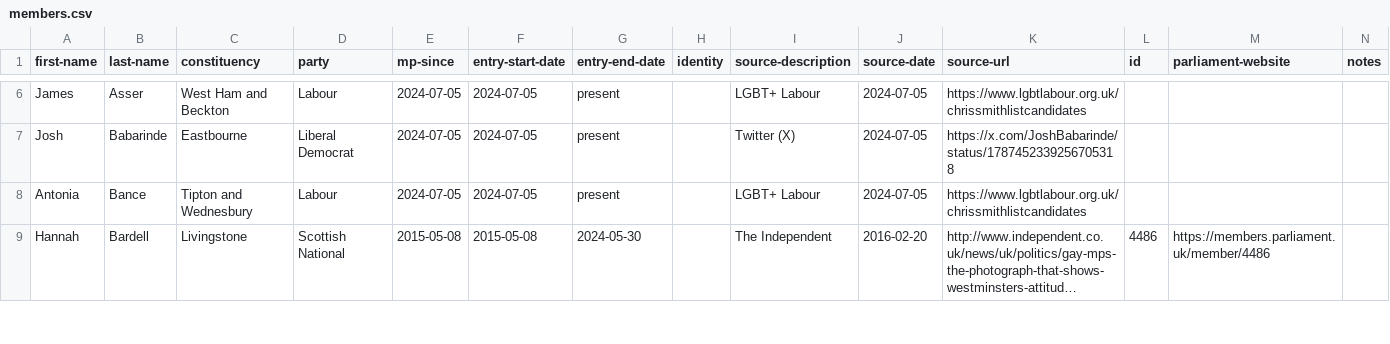
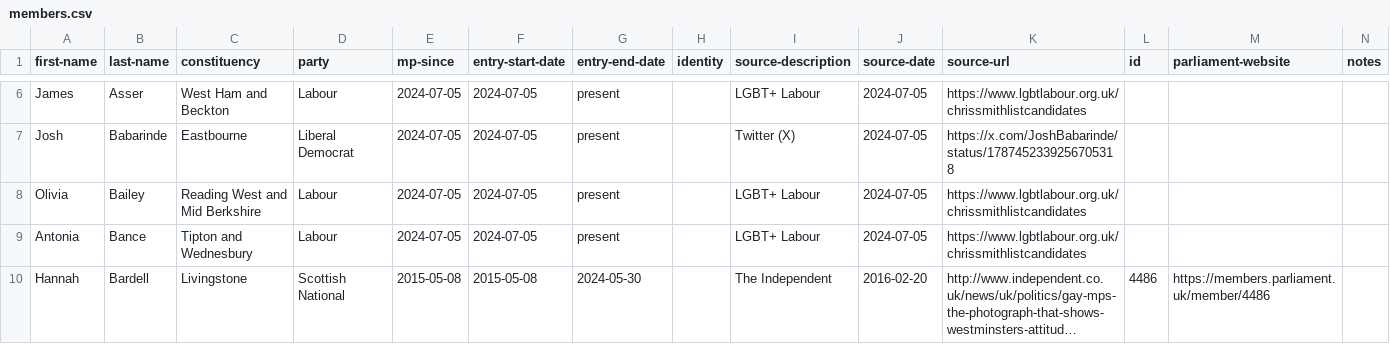
Before and after one commit to johnpeart/lgbt-mp, a CSV file: _data/members.csv, drawn as a sheet; only a part is shown, gaps mark what is left out; long unchanged cells end in …; rows hold the shown columns only; the diff names each change by its address in the sheet, - before the commit and + after, or states it on an @@ line.

Commit message:
Update members.csv

```diff
--- a/_data/members.csv
+++ b/_data/members.csv
+row 8: Olivia | Bailey | Reading West and Mid Berkshire | Labour | 2024-07-05 | 2024-07-05 | present |  | LGBT+ Labour | 2024-07-05 | https://www.lgbtlabour.org.uk/chrissmithlistcandidates
```
